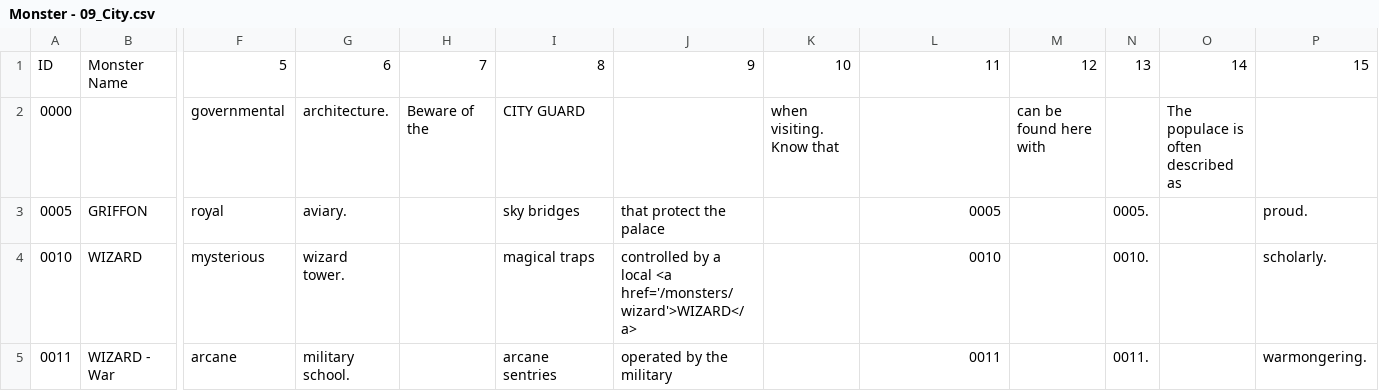
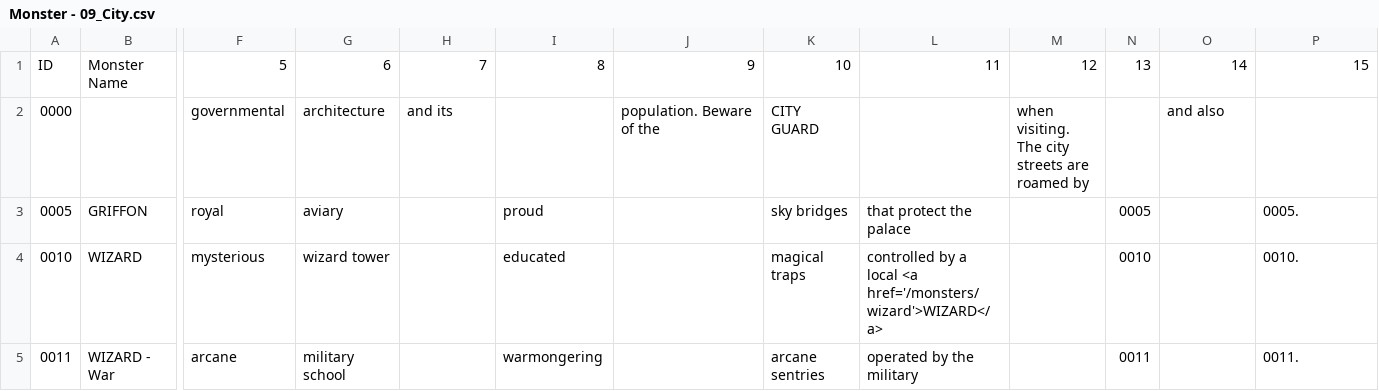
Before and after one commit to SaltyGoo/saltygoo.github.io, a CSV file: CSV/Monster - 09_City.csv, drawn as a sheet; only a part is shown, gaps mark what is left out; the diff covers the shown part only; the diff names each change by its address in the sheet, - before the commit and + after, or states it on an @@ line.

Commit message:
Update Monster - 09_City.csv

```diff
--- a/CSV/Monster - 09_City.csv
+++ b/CSV/Monster - 09_City.csv
-G2: architecture.
+G2: architecture
-H2: Beware of the
+H2: and its
-I2: CITY GUARD
+I2: (empty)
-J2: (empty)
+J2: population. Beware of the
-K2: when visiting. Know that
+K2: CITY GUARD
-M2: can be found here with
+M2: when visiting. The city streets are roamed by
-O2: The populace is often described as
+O2: and also
-G3: aviary.
+G3: aviary
-I3: sky bridges
+I3: proud
-J3: that protect the palace
+J3: (empty)
-K3: (empty)
+K3: sky bridges
-L3: 0005
+L3: that protect the palace
-N3: 0005.
+N3: 0005
-P3: proud.
+P3: 0005.
-G4: wizard tower.
+G4: wizard tower
-I4: magical traps
+I4: educated
-J4: controlled by a local <a href='/monsters/wizard'>WIZARD</a>
+J4: (empty)
-K4: (empty)
+K4: magical traps
-L4: 0010
+L4: controlled by a local <a href='/monsters/wizard'>WIZARD</a>
-N4: 0010.
+N4: 0010
-P4: scholarly.
+P4: 0010.
-G5: military school.
+G5: military school
-I5: arcane sentries
+I5: warmongering
-J5: operated by the military
+J5: (empty)
-K5: (empty)
+K5: arcane sentries
-L5: 0011
+L5: operated by the military
-N5: 0011.
+N5: 0011
-P5: warmongering.
+P5: 0011.
```
Also changed, not shown: 14 edited cells elsewhere in this file.
